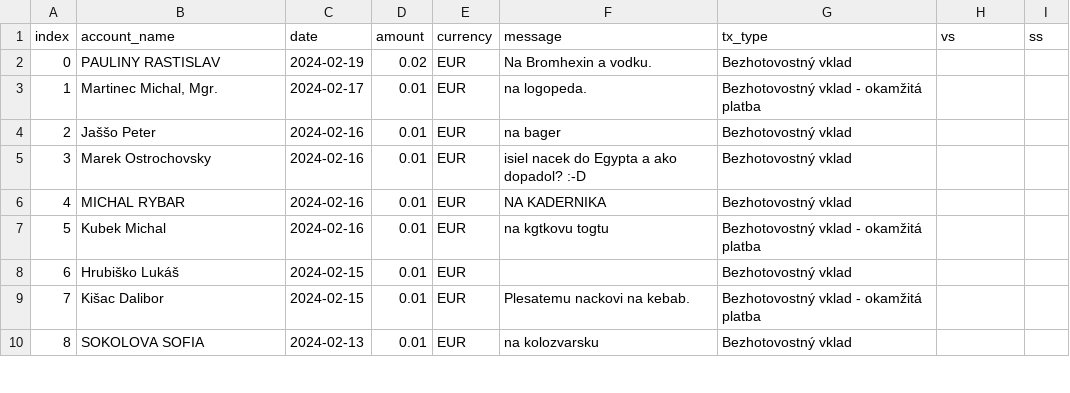
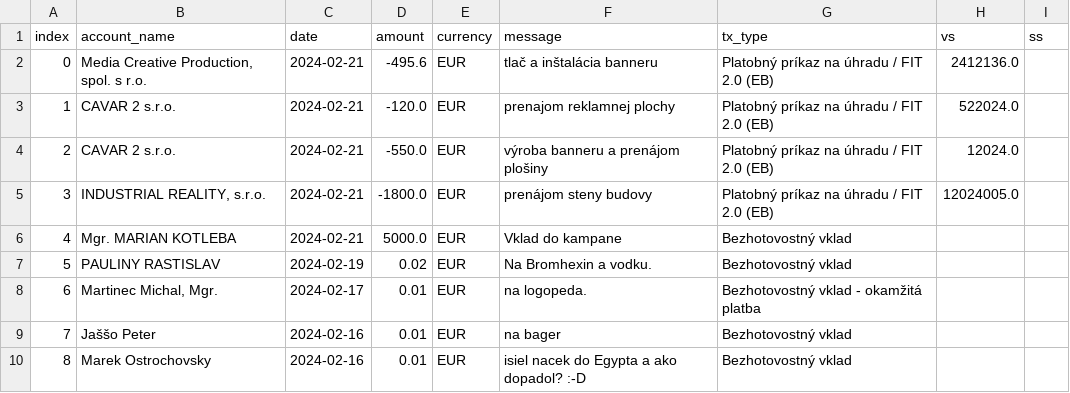
Before and after one commit to matusv/presidential-elections-slovakia-2024, a CSV file: accounts/Marian Kotleba 5212935695.csv, drawn as a sheet; only a part is shown; the shorter side is filled out with more unchanged rows; addresses are those after the commit; the diff names each change by its address in the sheet, - before the commit and + after, or states it on an @@ line.

```diff
--- a/accounts/Marian Kotleba 5212935695.csv
+++ b/accounts/Marian Kotleba 5212935695.csv
+row 2: 0 | Media Creative Production, spol. s r.o. | 2024-02-21 | -495.6 | EUR | tlač a inštalácia banneru | Platobný príkaz na úhradu / FIT 2.0 (EB) | 2412136.0
+row 3: 1 | CAVAR 2 s.r.o. | 2024-02-21 | -120.0 | EUR | prenajom reklamnej plochy | Platobný príkaz na úhradu / FIT 2.0 (EB) | 522024.0
+row 4: 2 | CAVAR 2 s.r.o. | 2024-02-21 | -550.0 | EUR | výroba banneru a prenájom plošiny | Platobný príkaz na úhradu / FIT 2.0 (EB) | 12024.0
+row 5: 3 | INDUSTRIAL REALITY, s.r.o. | 2024-02-21 | -1800.0 | EUR | prenájom steny budovy | Platobný príkaz na úhradu / FIT 2.0 (EB) | 12024005.0
+row 6: 4 | Mgr. MARIAN KOTLEBA | 2024-02-21 | 5000.0 | EUR | Vklad do kampane | Bezhotovostný vklad
@@ column A (index) renumbered from row 7 down @@
```
Also changed, not shown: accounts.csv, accounts/Ivan Korčok 5206616575.csv, 6 other files.
